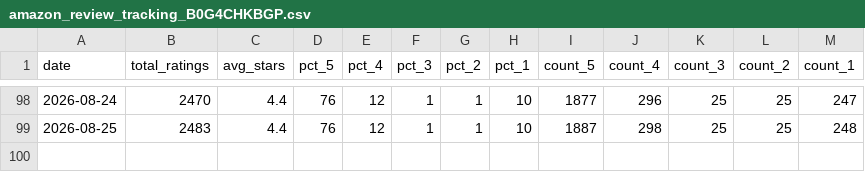
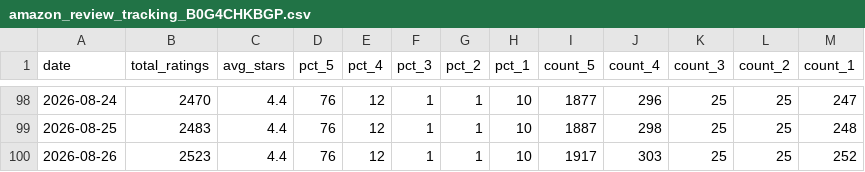
Before and after one commit to vineetgupta-103/native-review-tracker, a CSV file: amazon_review_tracking_B0G4CHKBGP.csv, drawn as a sheet; only a part is shown, gaps mark what is left out.

Commit message:
data: review snapshot for 2026-08-26

```diff
--- a/amazon_review_tracking_B0G4CHKBGP.csv
+++ b/amazon_review_tracking_B0G4CHKBGP.csv
@@ -99 +99,2 @@ date,total_ratings,avg_stars,pct_5,pct_4,pct_3,pct_2,pct_1,count_5,count_4,count
 2026-08-25,2483,4.4,76,12,1,1,10,1887,298,25,25,248
+2026-08-26,2523,4.4,76,12,1,1,10,1917,303,25,25,252
```
Also changed, not shown: amazon_review_tracking_B0DJGYW9R9.csv, amazon_review_tracking_B0FB3L3FSH.csv, 5 other files.
